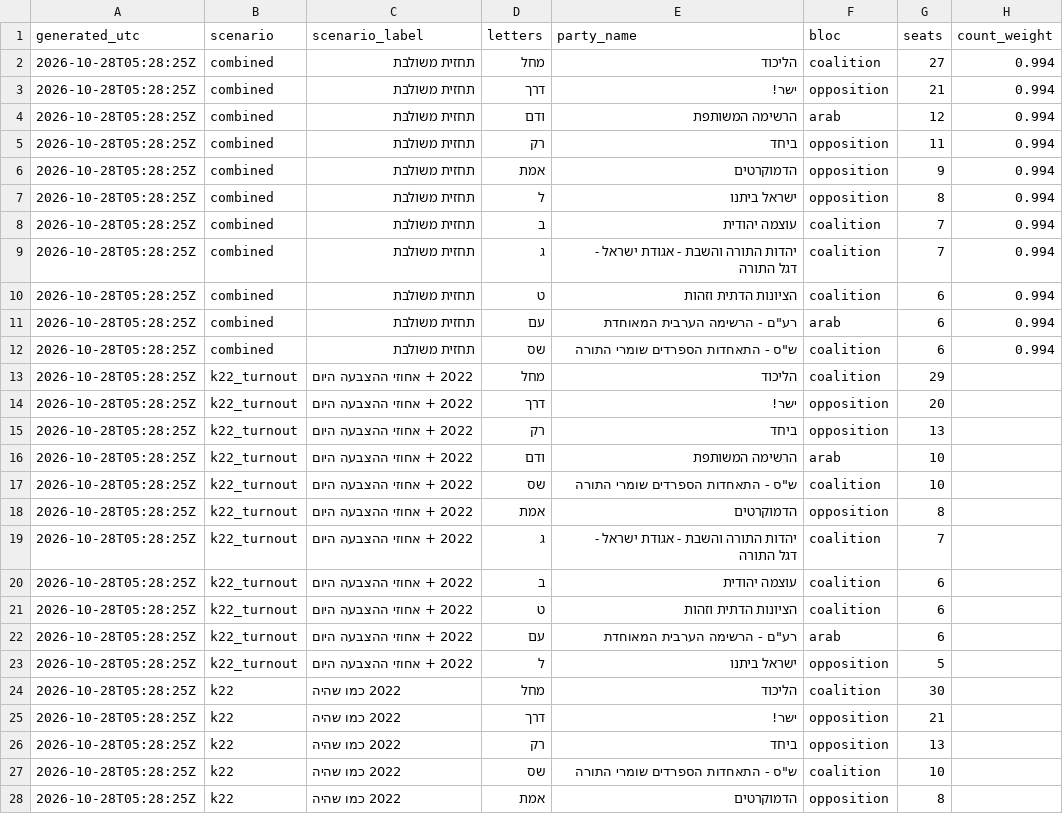
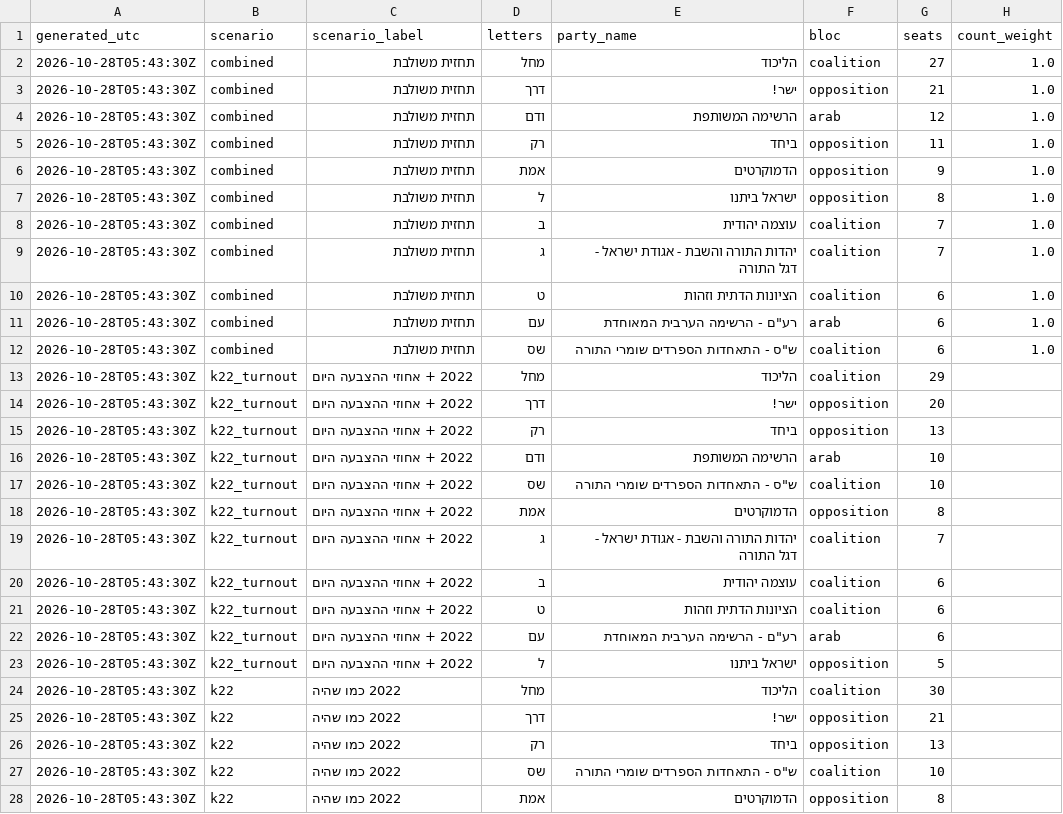
Before and after one commit to OmerCohenBI/k26-turnout-live, a CSV file: k26_forecast_scenarios.csv, drawn as a sheet; only a part is shown; the diff covers the shown part only.

```diff
--- a/k26_forecast_scenarios.csv
+++ b/k26_forecast_scenarios.csv
@@ -1,28 +1,28 @@
 generated_utc,scenario,scenario_label,letters,party_name,bloc,seats,count_weight
-2026-10-28T05:28:25Z,combined,תחזית משולבת,מחל,הליכוד,coalition,27,0.994
-2026-10-28T05:28:25Z,combined,תחזית משולבת,דרך,ישר!,opposition,21,0.994
-2026-10-28T05:28:25Z,combined,תחזית משולבת,ודם,הרשימה המשותפת,arab,12,0.994
-2026-10-28T05:28:25Z,combined,תחזית משולבת,רק,ביחד,opposition,11,0.994
-2026-10-28T05:28:25Z,combined,תחזית משולבת,אמת,הדמוקרטים,opposition,9,0.994
-2026-10-28T05:28:25Z,combined,תחזית משולבת,ל,ישראל ביתנו,opposition,8,0.994
-2026-10-28T05:28:25Z,combined,תחזית משולבת,ב,עוצמה יהודית,coalition,7,0.994
-2026-10-28T05:28:25Z,combined,תחזית משולבת,ג,יהדות התורה והשבת - אגודת ישראל - דגל התורה,coalition,7,0.994
-2026-10-28T05:28:25Z,combined,תחזית משולבת,ט,הציונות הדתית וזהות,coalition,6,0.994
-2026-10-28T05:28:25Z,combined,תחזית משולבת,עם,"רע""ם - הרשימה הערבית המאוחדת",arab,6,0.994
-2026-10-28T05:28:25Z,combined,תחזית משולבת,שס,"ש""ס - התאחדות הספרדים שומרי התורה",coalition,6,0.994
-2026-10-28T05:28:25Z,k22_turnout,2022 + אחוזי ההצבעה היום,מחל,הליכוד,coalition,29,
-2026-10-28T05:28:25Z,k22_turnout,2022 + אחוזי ההצבעה היום,דרך,ישר!,opposition,20,
-2026-10-28T05:28:25Z,k22_turnout,2022 + אחוזי ההצבעה היום,רק,ביחד,opposition,13,
-2026-10-28T05:28:25Z,k22_turnout,2022 + אחוזי ההצבעה היום,ודם,הרשימה המשותפת,arab,10,
-2026-10-28T05:28:25Z,k22_turnout,2022 + אחוזי ההצבעה היום,שס,"ש""ס - התאחדות הספרדים שומרי התורה",coalition,10,
-2026-10-28T05:28:25Z,k22_turnout,2022 + אחוזי ההצבעה היום,אמת,הדמוקרטים,opposition,8,
-2026-10-28T05:28:25Z,k22_turnout,2022 + אחוזי ההצבעה היום,ג,יהדות התורה והשבת - אגודת ישראל - דגל התורה,coalition,7,
-2026-10-28T05:28:25Z,k22_turnout,2022 + אחוזי ההצבעה היום,ב,עוצמה יהודית,coalition,6,
-2026-10-28T05:28:25Z,k22_turnout,2022 + אחוזי ההצבעה היום,ט,הציונות הדתית וזהות,coalition,6,
-2026-10-28T05:28:25Z,k22_turnout,2022 + אחוזי ההצבעה היום,עם,"רע""ם - הרשימה הערבית המאוחדת",arab,6,
-2026-10-28T05:28:25Z,k22_turnout,2022 + אחוזי ההצבעה היום,ל,ישראל ביתנו,opposition,5,
-2026-10-28T05:28:25Z,k22,2022 כמו שהיה,מחל,הליכוד,coalition,30,
-2026-10-28T05:28:25Z,k22,2022 כמו שהיה,דרך,ישר!,opposition,21,
-2026-10-28T05:28:25Z,k22,2022 כמו שהיה,רק,ביחד,opposition,13,
-2026-10-28T05:28:25Z,k22,2022 כמו שהיה,שס,"ש""ס - התאחדות הספרדים שומרי התורה",coalition,10,
-2026-10-28T05:28:25Z,k22,2022 כמו שהיה,אמת,הדמוקרטים,opposition,8,
+2026-10-28T05:43:30Z,combined,תחזית משולבת,מחל,הליכוד,coalition,27,1.0
+2026-10-28T05:43:30Z,combined,תחזית משולבת,דרך,ישר!,opposition,21,1.0
+2026-10-28T05:43:30Z,combined,תחזית משולבת,ודם,הרשימה המשותפת,arab,12,1.0
+2026-10-28T05:43:30Z,combined,תחזית משולבת,רק,ביחד,opposition,11,1.0
+2026-10-28T05:43:30Z,combined,תחזית משולבת,אמת,הדמוקרטים,opposition,9,1.0
+2026-10-28T05:43:30Z,combined,תחזית משולבת,ל,ישראל ביתנו,opposition,8,1.0
+2026-10-28T05:43:30Z,combined,תחזית משולבת,ב,עוצמה יהודית,coalition,7,1.0
+2026-10-28T05:43:30Z,combined,תחזית משולבת,ג,יהדות התורה והשבת - אגודת ישראל - דגל התורה,coalition,7,1.0
+2026-10-28T05:43:30Z,combined,תחזית משולבת,ט,הציונות הדתית וזהות,coalition,6,1.0
+2026-10-28T05:43:30Z,combined,תחזית משולבת,עם,"רע""ם - הרשימה הערבית המאוחדת",arab,6,1.0
+2026-10-28T05:43:30Z,combined,תחזית משולבת,שס,"ש""ס - התאחדות הספרדים שומרי התורה",coalition,6,1.0
+2026-10-28T05:43:30Z,k22_turnout,2022 + אחוזי ההצבעה היום,מחל,הליכוד,coalition,29,
+2026-10-28T05:43:30Z,k22_turnout,2022 + אחוזי ההצבעה היום,דרך,ישר!,opposition,20,
+2026-10-28T05:43:30Z,k22_turnout,2022 + אחוזי ההצבעה היום,רק,ביחד,opposition,13,
+2026-10-28T05:43:30Z,k22_turnout,2022 + אחוזי ההצבעה היום,ודם,הרשימה המשותפת,arab,10,
+2026-10-28T05:43:30Z,k22_turnout,2022 + אחוזי ההצבעה היום,שס,"ש""ס - התאחדות הספרדים שומרי התורה",coalition,10,
+2026-10-28T05:43:30Z,k22_turnout,2022 + אחוזי ההצבעה היום,אמת,הדמוקרטים,opposition,8,
+2026-10-28T05:43:30Z,k22_turnout,2022 + אחוזי ההצבעה היום,ג,יהדות התורה והשבת - אגודת ישראל - דגל התורה,coalition,7,
+2026-10-28T05:43:30Z,k22_turnout,2022 + אחוזי ההצבעה היום,ב,עוצמה יהודית,coalition,6,
+2026-10-28T05:43:30Z,k22_turnout,2022 + אחוזי ההצבעה היום,ט,הציונות הדתית וזהות,coalition,6,
+2026-10-28T05:43:30Z,k22_turnout,2022 + אחוזי ההצבעה היום,עם,"רע""ם - הרשימה הערבית המאוחדת",arab,6,
+2026-10-28T05:43:30Z,k22_turnout,2022 + אחוזי ההצבעה היום,ל,ישראל ביתנו,opposition,5,
+2026-10-28T05:43:30Z,k22,2022 כמו שהיה,מחל,הליכוד,coalition,30,
+2026-10-28T05:43:30Z,k22,2022 כמו שהיה,דרך,ישר!,opposition,21,
+2026-10-28T05:43:30Z,k22,2022 כמו שהיה,רק,ביחד,opposition,13,
+2026-10-28T05:43:30Z,k22,2022 כמו שהיה,שס,"ש""ס - התאחדות הספרדים שומרי התורה",coalition,10,
+2026-10-28T05:43:30Z,k22,2022 כמו שהיה,אמת,הדמוקרטים,opposition,8,
```
Also changed, not shown: 118 edited cells elsewhere in this file, k26_expc.csv, 2 other files.
